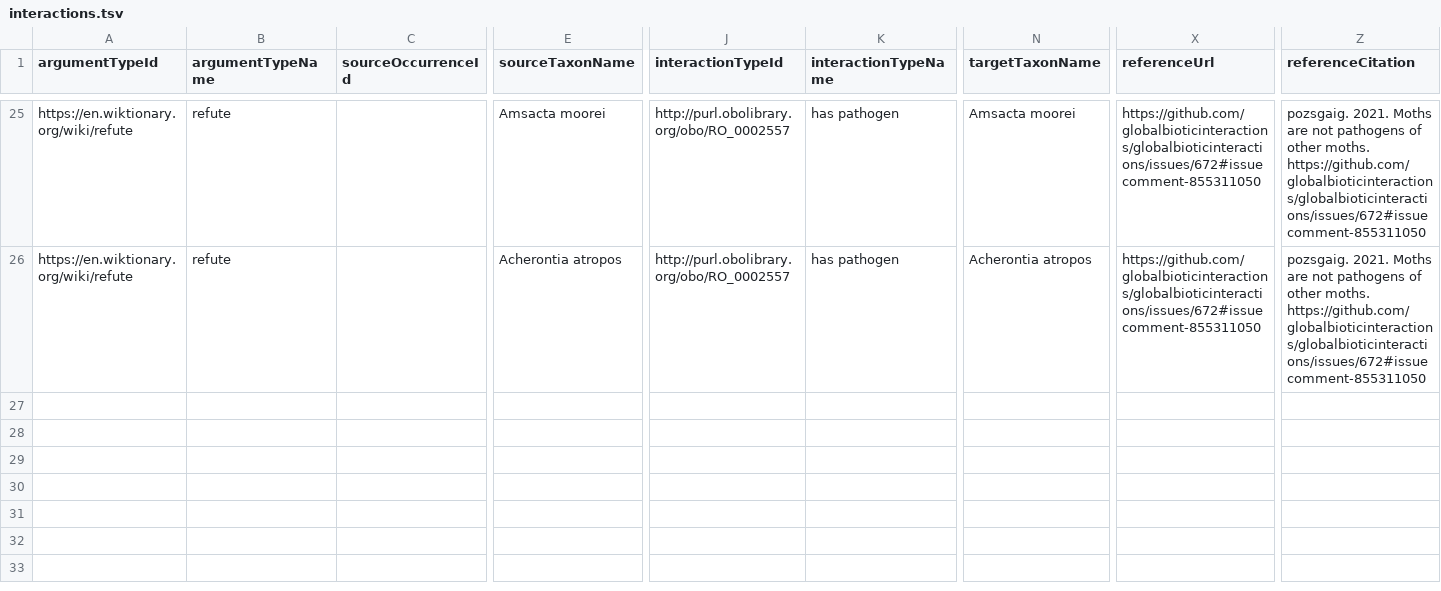
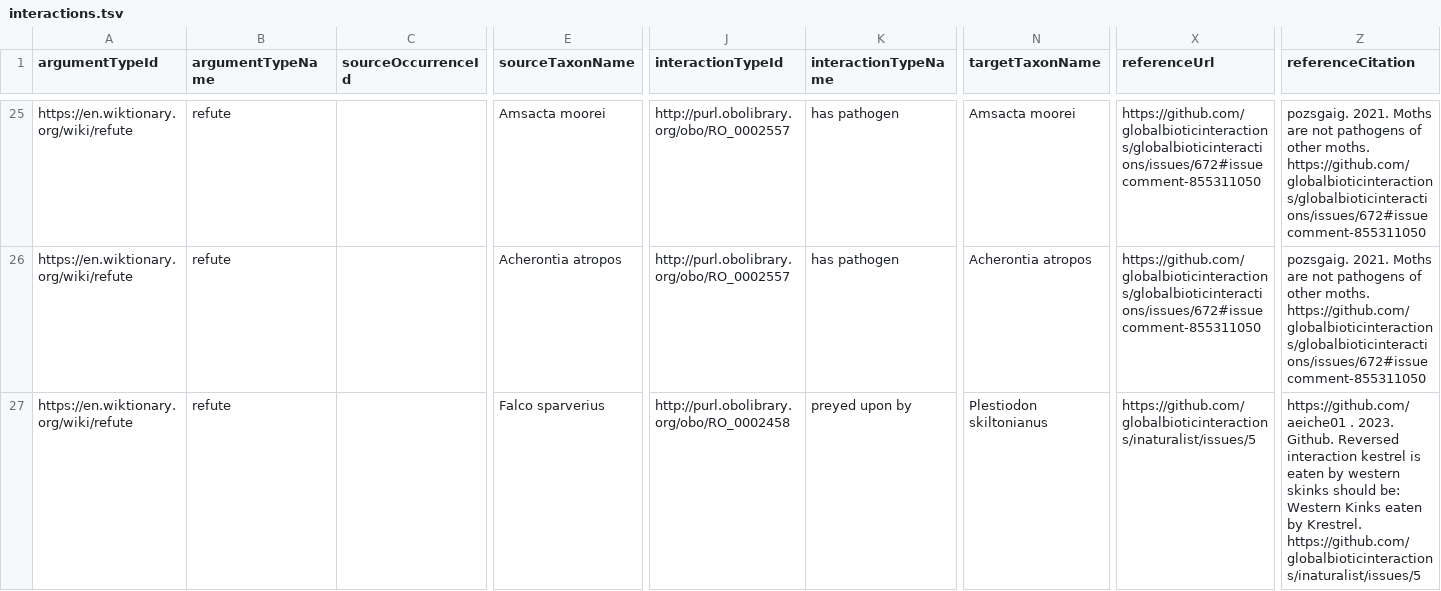
Before and after one commit to globalbioticinteractions/refuted-interaction-data, a TSV file: interactions.tsv, drawn as a sheet; only a part is shown, gaps mark what is left out; rows hold the shown columns only; the diff names each change by its address in the sheet, - before the commit and + after, or states it on an @@ line.

Commit message:
add refutation record shared by @aeiche01 via https://github.com/globalbioticinteractions/inaturalist/issues/5

```diff
--- a/interactions.tsv
+++ b/interactions.tsv
+row 27: https://en.wiktionary.org/wiki/refute | refute |  | Falco sparverius | http://purl.obolibrary.org/obo/RO_0002458 | preyed upon by | Plestiodon skiltonianus | https://github.com/globalbioticinteractions/inaturalist/issues/5 | https://github.com/aeiche01 . 2023. Github. Reversed interaction kestrel is eaten by western skinks should be: Western Kinks eaten by Krestrel. https://github.com/globalbioticinteractions/inaturalist/issues/5
```
